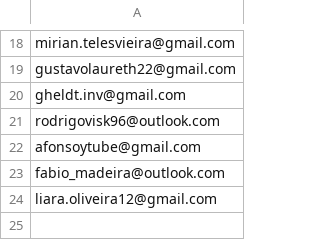
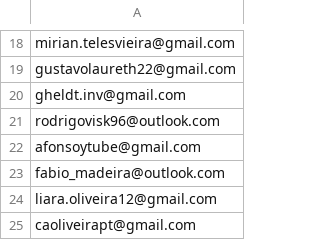
Before and after one commit to dev-vailonge/youzit, a CSV file: emails.csv, drawn as a sheet; only a part is shown, gaps mark what is left out.

Commit message:
Adicionando e-mail à waiting list

```diff
--- a/emails.csv
+++ b/emails.csv
@@ -24 +24,2 @@ fabio_madeira@outlook.com
 liara.oliveira12@gmail.com
+caoliveirapt@gmail.com
```
